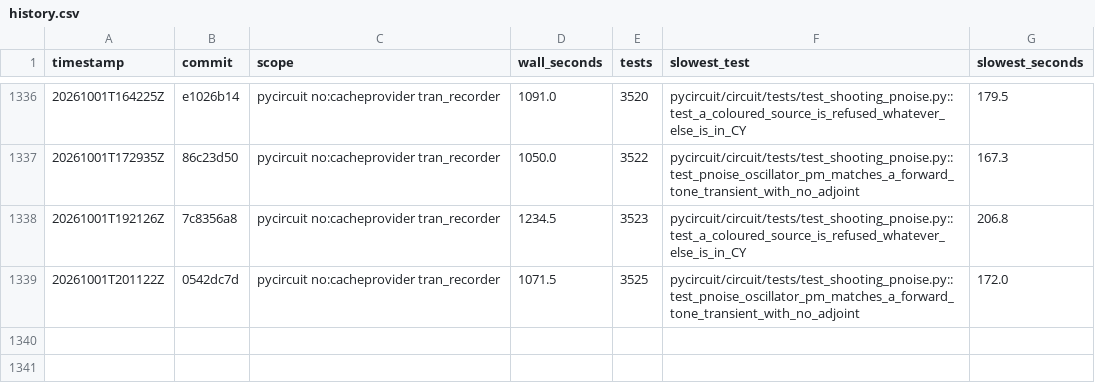
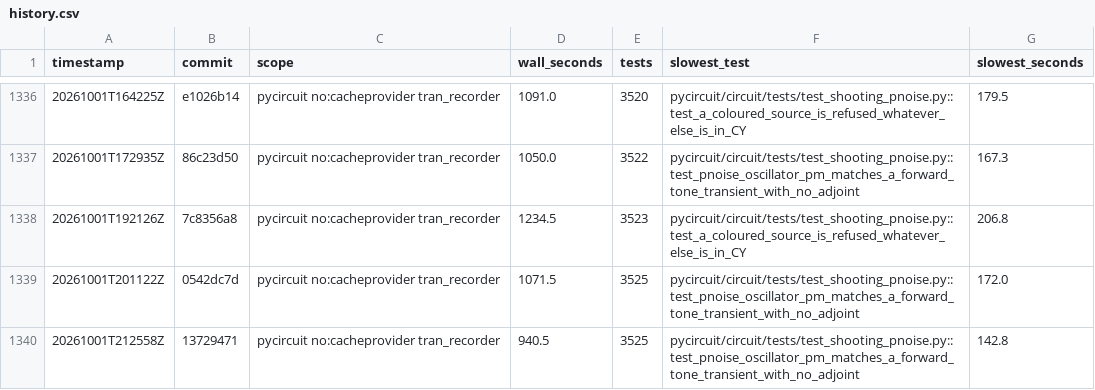
Before and after one commit to henjo/pycircuit, a CSV file: test_timings/history.csv, drawn as a sheet; only a part is shown, gaps mark what is left out; the diff names each change by its address in the sheet, - before the commit and + after, or states it on an @@ line.

```diff
--- a/test_timings/history.csv
+++ b/test_timings/history.csv
+row 1340: 20261001T212558Z | 13729471 | pycircuit no:cacheprovider tran_recorder | 940.5 | 3525 | pycircuit/circuit/tests/test_shooting_pnoise.py::test_pnoise_oscillator_pm_matches_a_forward_tone_transient_with_no_adjoint | 142.8
```
Also changed, not shown: 6 other files.
